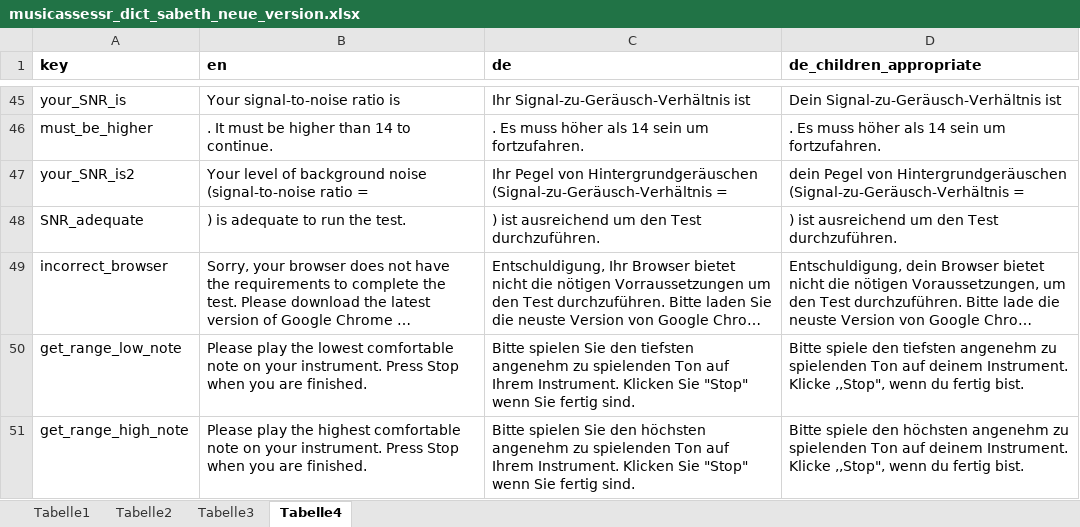
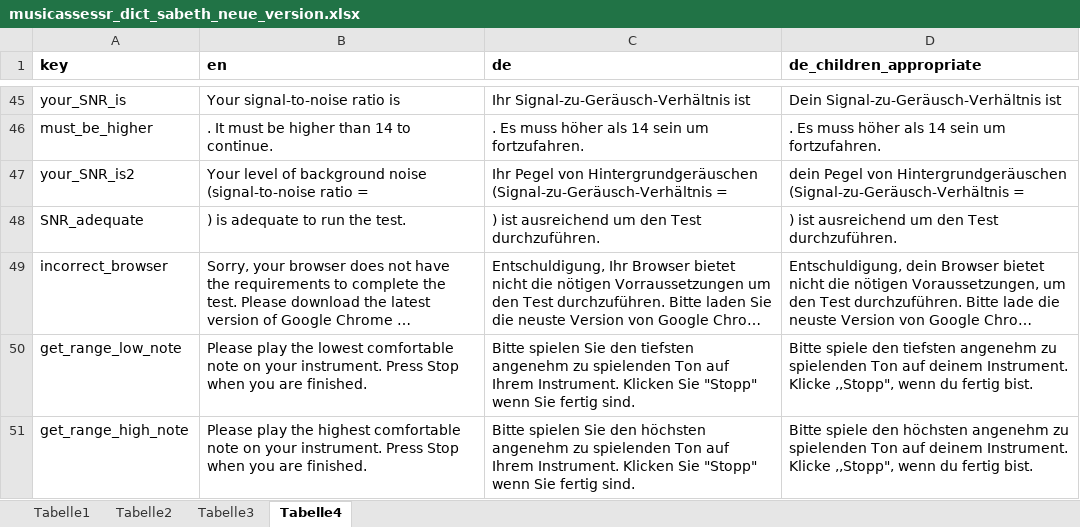
Before and after one commit to musicassessr/songbird, an Excel workbook: data-raw/input/musicassessr_dict_sabeth_neue_version.xlsx, sheet Tabelle4, drawn as a sheet; only a part is shown, gaps mark what is left out; long unchanged cells end in …; values as stored, in another font and other column widths than the file's, no borders; the diff covers the shown part only; the diff names each change by its address in the sheet, - before the commit and + after, or states it on an @@ line.

Commit message:
Add new translations

```diff
--- a/data-raw/input/musicassessr_dict_sabeth_neue_version.xlsx (sheet Tabelle4)
+++ b/data-raw/input/musicassessr_dict_sabeth_neue_version.xlsx (sheet Tabelle4)
-C50 (de): …Klicken Sie "Stop" wenn Sie…
+C50 (de): …Klicken Sie "Stopp" wenn Sie…
-D50 (de_children_appropriate): …Instrument. Klicke ,,Stop", wenn du…
+D50 (de_children_appropriate): …Instrument. Klicke ,,Stopp", wenn du…
-C51 (de): …Klicken Sie "Stop" wenn Sie…
+C51 (de): …Klicken Sie "Stopp" wenn Sie…
-D51 (de_children_appropriate): …Instrument. Klicke ,,Stop", wenn du…
+D51 (de_children_appropriate): …Instrument. Klicke ,,Stopp", wenn du…
```
Also changed, not shown: 17 edited cells elsewhere in this sheet, 3 other files.
